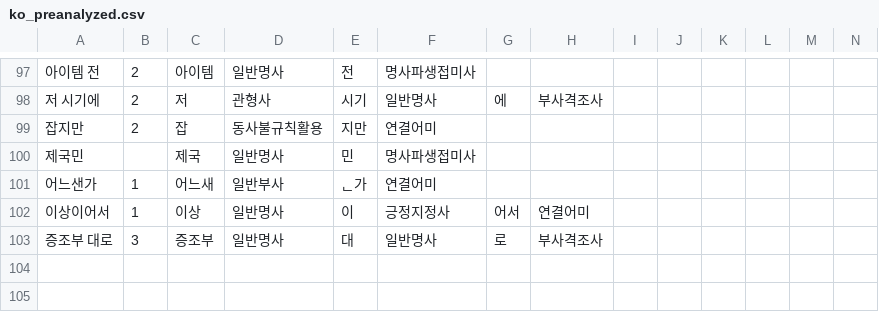
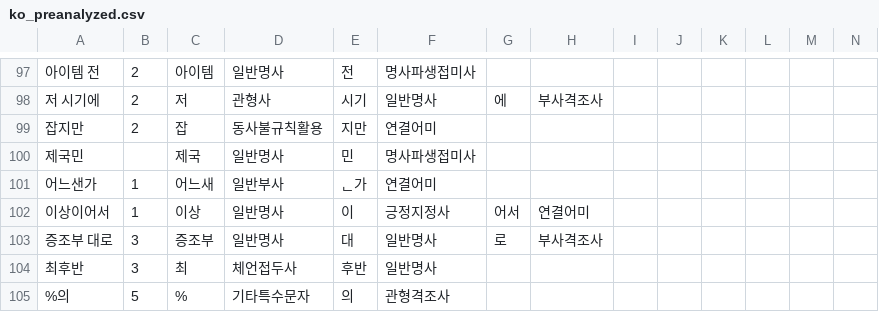
Before and after one commit to Ink-14/KKORI, a CSV file: backend/src/tokenizations/ko_preanalyzed.csv, drawn as a sheet; only a part is shown, gaps mark what is left out; the diff names each change by its address in the sheet, - before the commit and + after, or states it on an @@ line.

```diff
--- a/backend/src/tokenizations/ko_preanalyzed.csv
+++ b/backend/src/tokenizations/ko_preanalyzed.csv
+row 104: 최후반 | 3 | 최 | 체언접두사 | 후반 | 일반명사
+row 105: %의 | 5 | % | 기타특수문자 | 의 | 관형격조사
```
Also changed, not shown: backend/src/tokenizations/ko_dictionary.csv, 16 other files.
